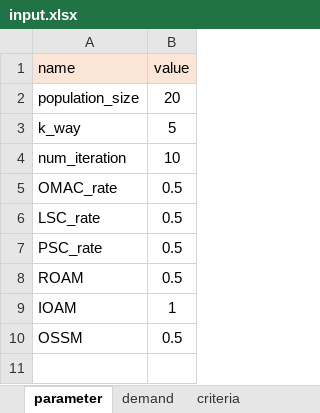
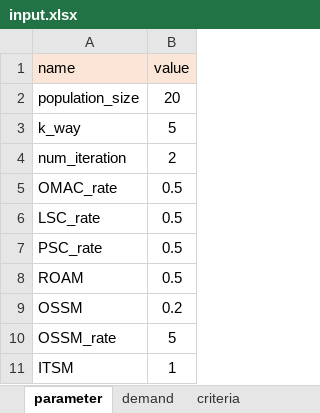
Before and after one commit to khaibnd/LNWG, an Excel workbook: src/data/input.xlsx, sheet parameter, drawn as a sheet; values as stored, in another font and other column widths than the file's, no borders; removed rows and columns are numbered as before the commit, all else as after; the diff names each change by its address in the sheet, - before the commit and + after, or states it on an @@ line.

```diff
--- a/src/data/input.xlsx (sheet parameter)
+++ b/src/data/input.xlsx (sheet parameter)
-B4 (value): 10
+B4 (value): 2
-row 9: IOAM | 1
-B9 (value): 0.5
+B9 (value): 0.2
+row 10: OSSM_rate | 5
+row 11: ITSM | 1
```
Also changed, not shown: sheet demand, sheet criteria, src/data/Initial.xlsx, src/data/new_output.xlsx, 20 other files.
